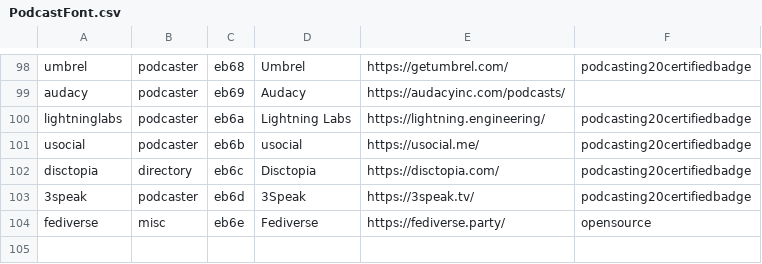
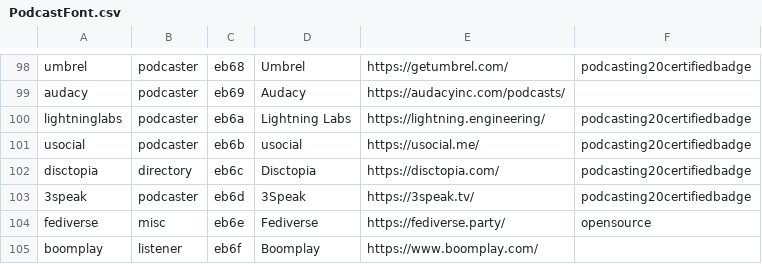
Before and after one commit to leoherzog/podcastfont, a CSV file: src/character-map/PodcastFont.csv, drawn as a sheet; only a part is shown, gaps mark what is left out.

Commit message:
Add Boomplay logo

```diff
--- a/src/character-map/PodcastFont.csv
+++ b/src/character-map/PodcastFont.csv
@@ -104 +104,2 @@ disctopia;directory;eb6c;Disctopia;https://disctopia.com/;podcasting20certifiedb
 fediverse;misc;eb6e;Fediverse;https://fediverse.party/;opensource
+boomplay;listener;eb6f;Boomplay;https://www.boomplay.com/;
```
Also changed, not shown: 1 other file.
